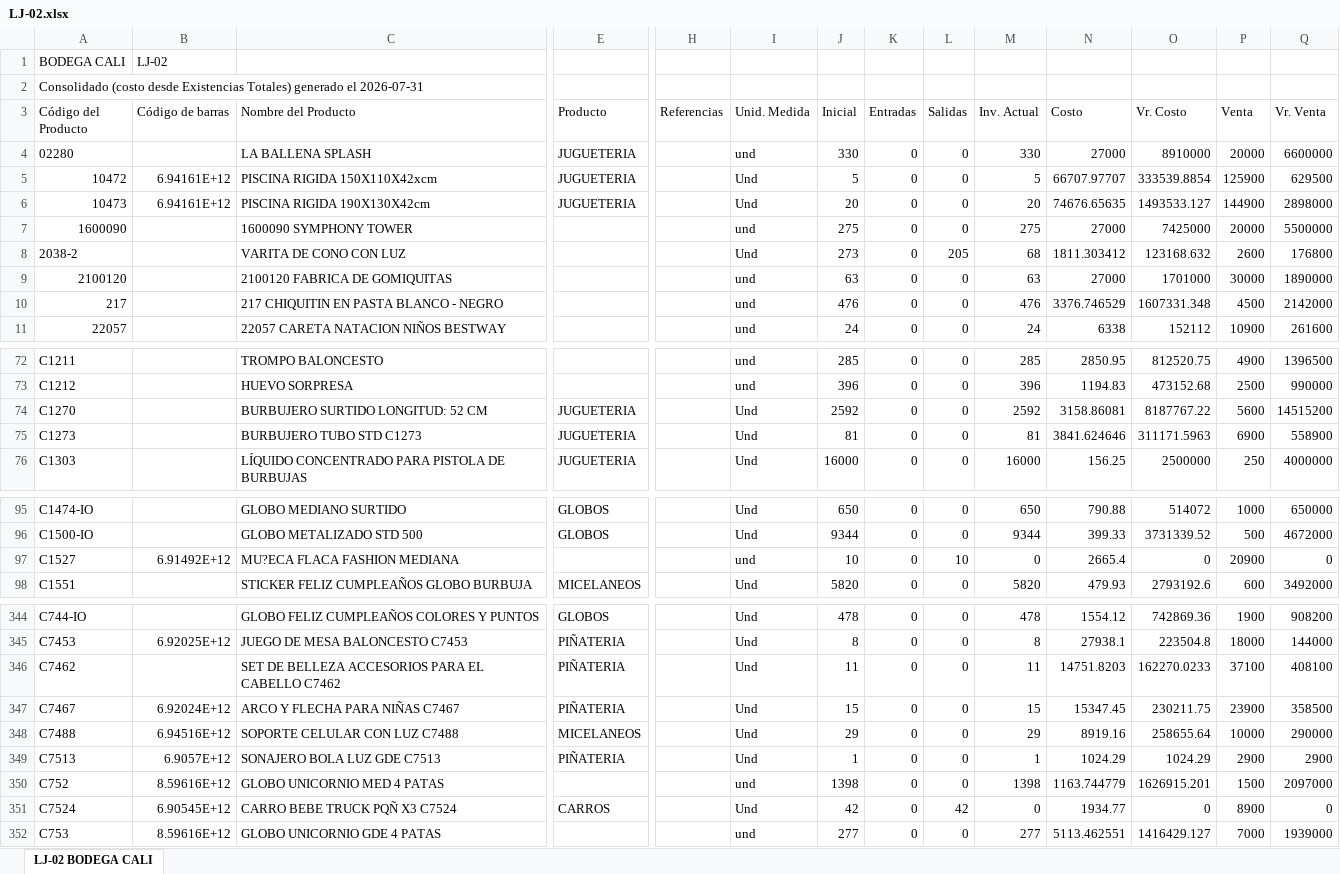
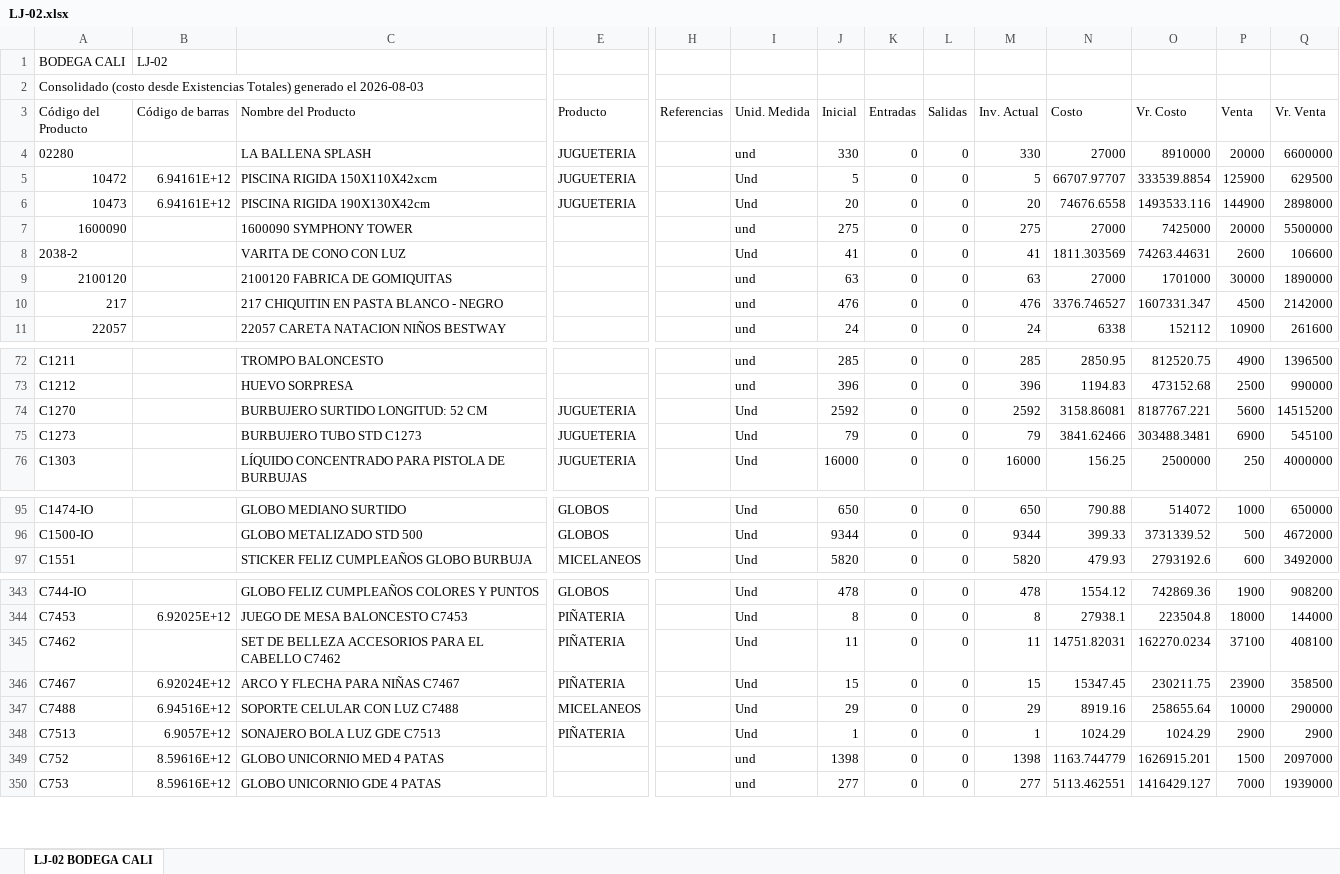
Before and after one commit to jeicardu03/vsummer-dashboard-toys, an Excel workbook: bodegas/LJ-02.xlsx, sheet LJ-02 BODEGA CALI, drawn as a sheet; only a part is shown, gaps mark what is left out; values as stored, in another font and other column widths than the file's, no borders; removed rows and columns are numbered as before the commit, all else as after; rows hold the shown columns only; the diff covers the shown part only; the diff names each change by its address in the sheet, - before the commit and + after, or states it on an @@ line.

Commit message:
Actualizar LJ-02.xlsx

```diff
--- a/bodegas/LJ-02.xlsx (sheet LJ-02 BODEGA CALI)
+++ b/bodegas/LJ-02.xlsx (sheet LJ-02 BODEGA CALI)
-A2 (Código del Producto): …generado el 2026-07-31
+A2 (Código del Producto): …generado el 2026-08-03
-N6 (Costo): 74676.65635
+N6 (Costo): 74676.6558
-O6 (Vr. Costo): 1493533.127
+O6 (Vr. Costo): 1493533.116
-J8 (Inicial): 273
+J8 (Inicial): 41
-L8 (Salidas): 205
+L8 (Salidas): 0
-M8 (Inv. Actual): 68
+M8 (Inv. Actual): 41
-N8 (Costo): 1811.303412
+N8 (Costo): 1811.303569
-O8 (Vr. Costo): 123168.632
+O8 (Vr. Costo): 74263.44631
-Q8 (Vr. Venta): 176800
+Q8 (Vr. Venta): 106600
-N10 (Costo): 3376.746529
+N10 (Costo): 3376.746527
-O10 (Vr. Costo): 1607331.348
+O10 (Vr. Costo): 1607331.347
-O74 (Vr. Costo): 8187767.22
+O74 (Vr. Costo): 8187767.221
-J75 (Inicial): 81
+J75 (Inicial): 79
-M75 (Inv. Actual): 81
+M75 (Inv. Actual): 79
-N75 (Costo): 3841.624646
+N75 (Costo): 3841.62466
-O75 (Vr. Costo): 311171.5963
+O75 (Vr. Costo): 303488.3481
-Q75 (Vr. Venta): 558900
+Q75 (Vr. Venta): 545100
-row 97: C1527 | 6.91492E+12 | MU?ECA FLACA FASHION MEDIANA |  |  | und | 10 | 0 | 10 | 0 | 2665.4 | 0 | 20900 | 0
-N345 (Costo): 14751.8203
+N345 (Costo): 14751.82031
-O345 (Vr. Costo): 162270.0233
+O345 (Vr. Costo): 162270.0234
-row 351: C7524 | 6.90545E+12 | CARRO BEBE TRUCK PQÑ X3 C7524 | CARROS |  | Und | 42 | 0 | 42 | 0 | 1934.77 | 0 | 8900 | 0
```
Also changed, not shown: 62 edited cells elsewhere in this sheet.
